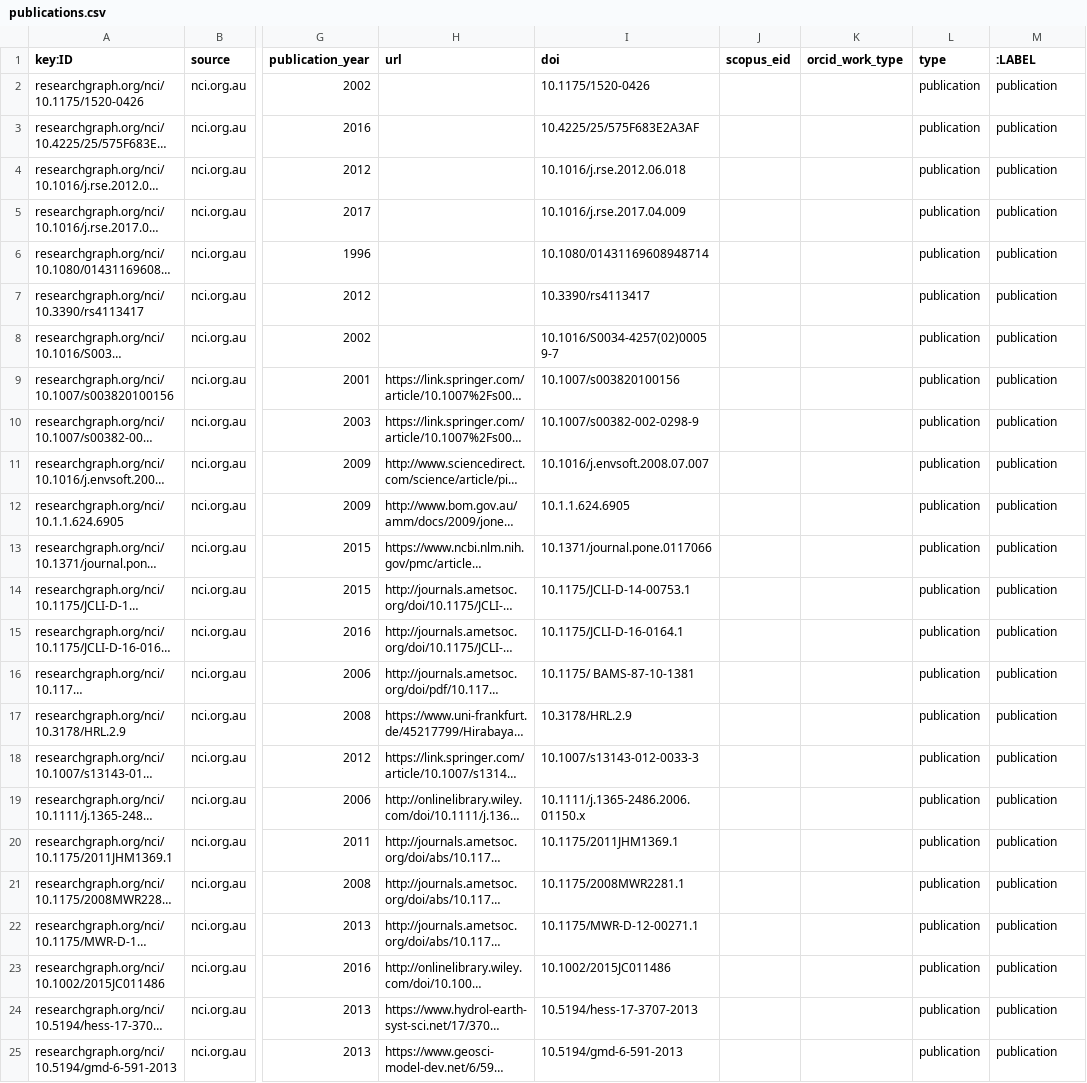
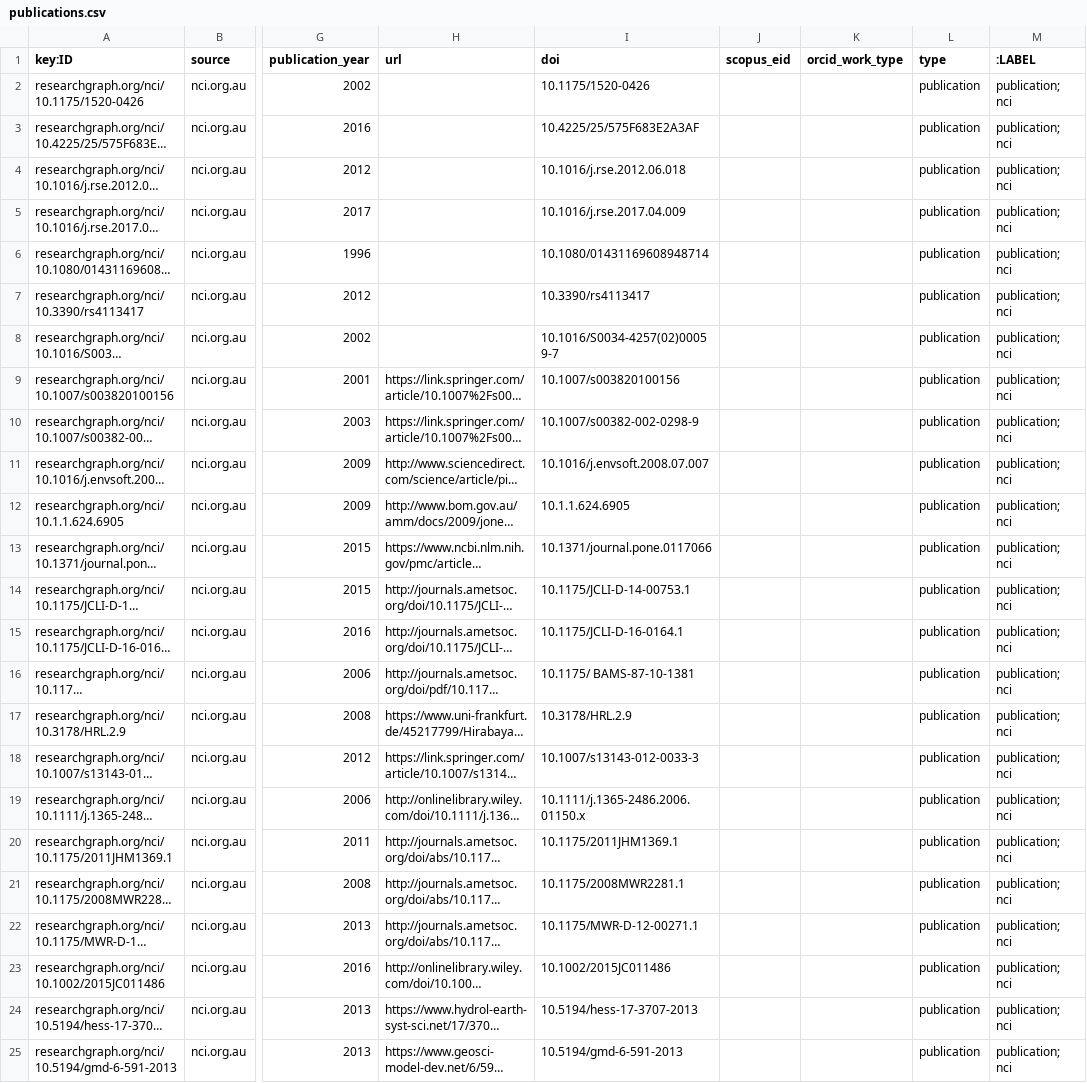
Before and after one commit to researchgraph/NCI, a CSV file: csv/publications.csv, drawn as a sheet; only a part is shown, gaps mark what is left out; long unchanged cells end in …; the diff names each change by its address in the sheet, - before the commit and + after, or states it on an @@ line.

```diff
--- a/csv/publications.csv
+++ b/csv/publications.csv
-M2:M25 (:LABEL): publication
+M2:M25 (:LABEL): publication; nci
```
Also changed, not shown: csv/datasets.csv, csv/relations.csv, 1 other file.
